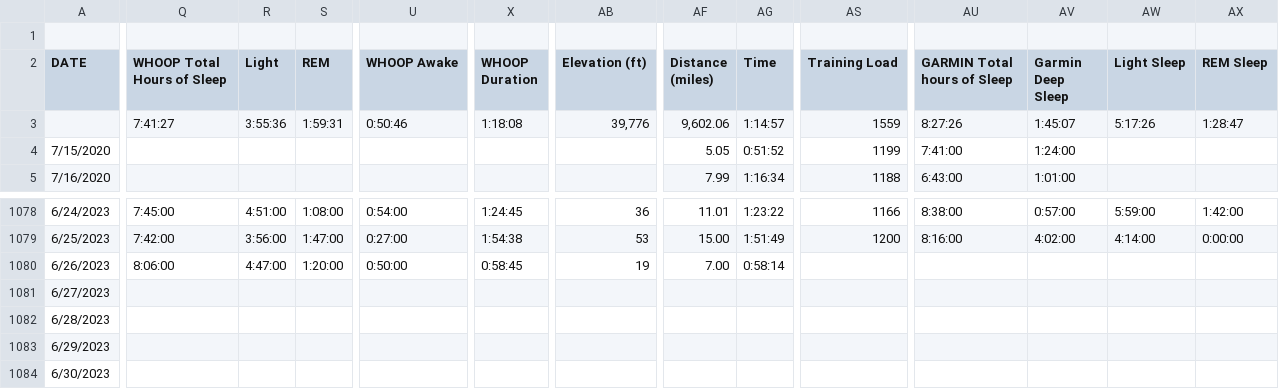
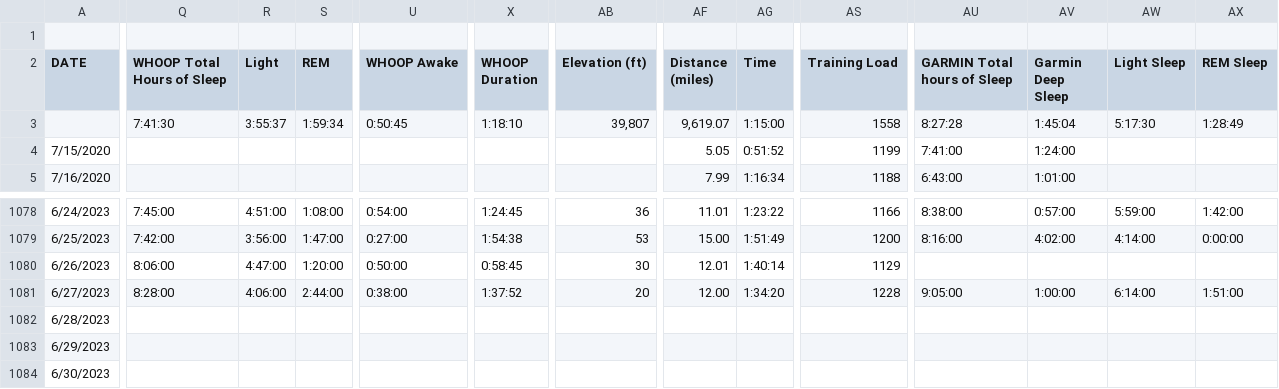
Before and after one commit to ptsouth97/traininglogWebserver, a CSV file: trainingLog.csv, drawn as a sheet; only a part is shown, gaps mark what is left out; the diff covers the shown part only; the diff names each change by its address in the sheet, - before the commit and + after, or states it on an @@ line.

```diff
--- a/trainingLog.csv
+++ b/trainingLog.csv
-Q3 (WHOOP Total Hours of Sleep): 7:41:27
+Q3 (WHOOP Total Hours of Sleep): 7:41:30
-R3 (Light): 3:55:36
+R3 (Light): 3:55:37
-S3 (REM): 1:59:31
+S3 (REM): 1:59:34
-U3 (WHOOP Awake): 0:50:46
+U3 (WHOOP Awake): 0:50:45
-X3 (WHOOP Duration): 1:18:08
+X3 (WHOOP Duration): 1:18:10
-AB3 (Elevation (ft)): 39,776
+AB3 (Elevation (ft)): 39,807
-AF3 (Distance (miles)): 9,602.06
+AF3 (Distance (miles)): 9,619.07
-AG3 (Time): 1:14:57
+AG3 (Time): 1:15:00
-AS3 (Training Load): 1559
+AS3 (Training Load): 1558
-AU3 (GARMIN Total hours of Sleep): 8:27:26
+AU3 (GARMIN Total hours of Sleep): 8:27:28
-AV3 (Garmin Deep Sleep): 1:45:07
+AV3 (Garmin Deep Sleep): 1:45:04
-AW3 (Light Sleep): 5:17:26
+AW3 (Light Sleep): 5:17:30
-AX3 (REM Sleep): 1:28:47
+AX3 (REM Sleep): 1:28:49
-AB1080 (Elevation (ft)): 19
+AB1080 (Elevation (ft)): 30
-AF1080 (Distance (miles)): 7.00
+AF1080 (Distance (miles)): 12.01
-AG1080 (Time): 0:58:14
+AG1080 (Time): 1:40:14
-AS1080 (Training Load): (empty)
+AS1080 (Training Load): 1129
-Q1081 (WHOOP Total Hours of Sleep): (empty)
+Q1081 (WHOOP Total Hours of Sleep): 8:28:00
-R1081 (Light): (empty)
+R1081 (Light): 4:06:00
-S1081 (REM): (empty)
+S1081 (REM): 2:44:00
-U1081 (WHOOP Awake): (empty)
+U1081 (WHOOP Awake): 0:38:00
-X1081 (WHOOP Duration): (empty)
+X1081 (WHOOP Duration): 1:37:52
-AB1081 (Elevation (ft)): (empty)
+AB1081 (Elevation (ft)): 20
-AF1081 (Distance (miles)): (empty)
+AF1081 (Distance (miles)): 12.00
-AG1081 (Time): (empty)
+AG1081 (Time): 1:34:20
-AS1081 (Training Load): (empty)
+AS1081 (Training Load): 1228
-AU1081 (GARMIN Total hours of Sleep): (empty)
+AU1081 (GARMIN Total hours of Sleep): 9:05:00
-AV1081 (Garmin Deep Sleep): (empty)
+AV1081 (Garmin Deep Sleep): 1:00:00
-AW1081 (Light Sleep): (empty)
+AW1081 (Light Sleep): 6:14:00
-AX1081 (REM Sleep): (empty)
+AX1081 (REM Sleep): 1:51:00
```
Also changed, not shown: 65 edited cells elsewhere in this file, 6 other files.
